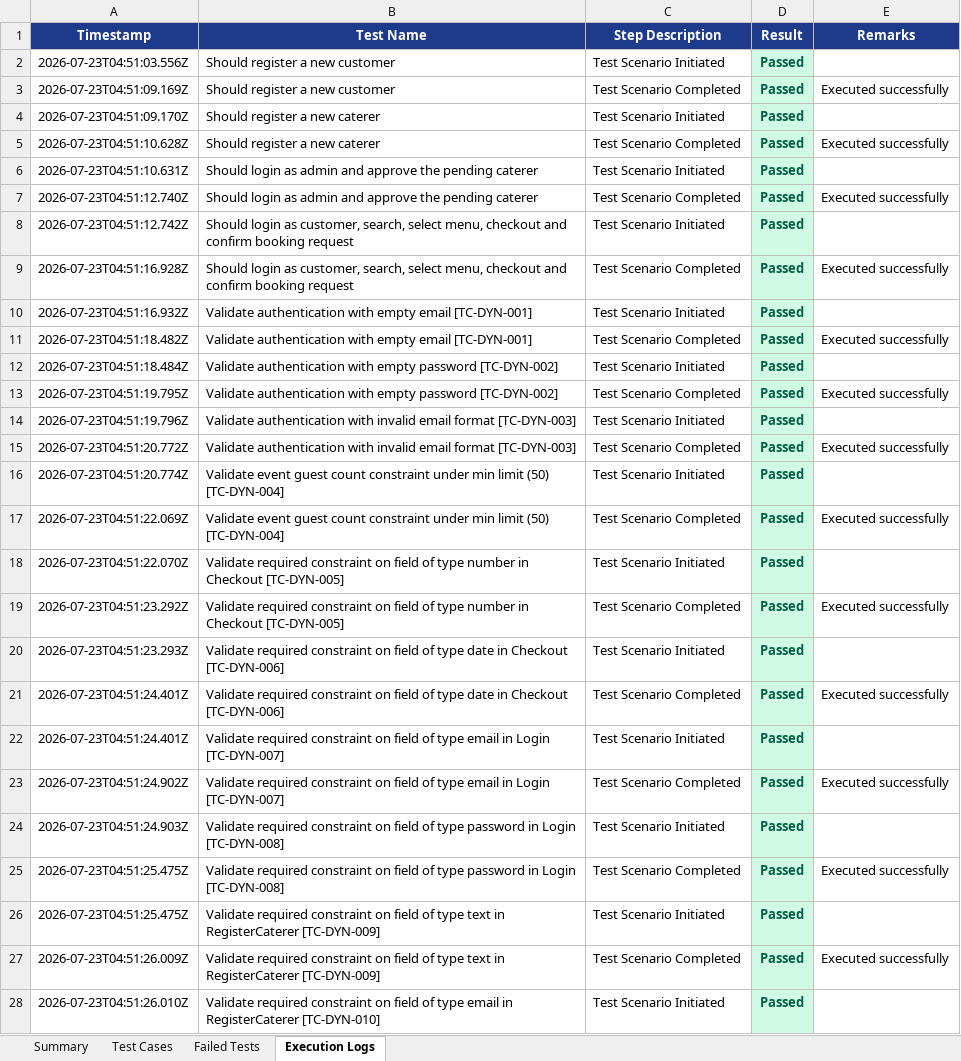
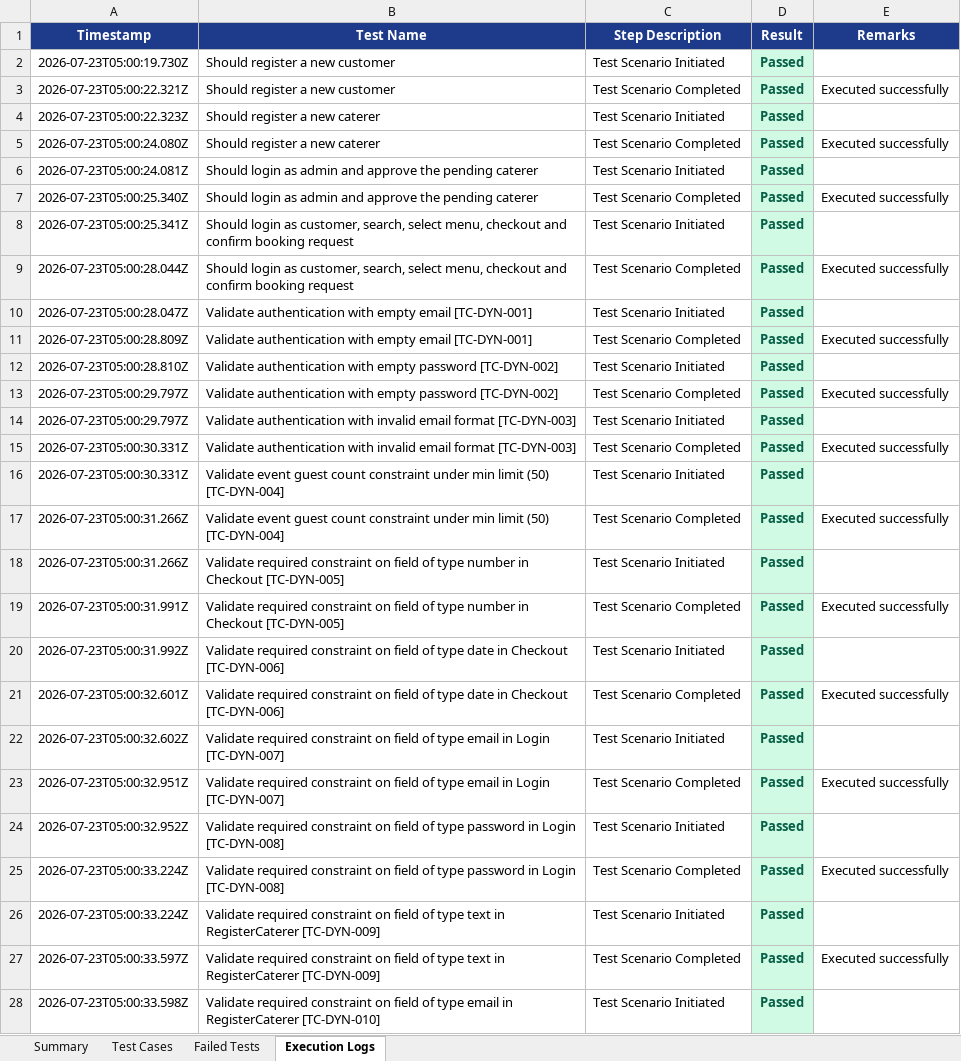
Before and after one commit to saimrudula2087/PDD-BULKYO, an Excel workbook: excel/E2E_Report.xlsx, sheet Execution Logs, drawn as a sheet; only a part is shown; values as stored, in another font and other column widths than the file's, no borders; the diff covers the shown part only; the diff names each change by its address in the sheet, - before the commit and + after, or states it on an @@ line.

```diff
--- a/excel/E2E_Report.xlsx (sheet Execution Logs)
+++ b/excel/E2E_Report.xlsx (sheet Execution Logs)
-A2 (Timestamp): 2026-07-23T04:51:03.556Z
+A2 (Timestamp): 2026-07-23T05:00:19.730Z
-A3 (Timestamp): 2026-07-23T04:51:09.169Z
+A3 (Timestamp): 2026-07-23T05:00:22.321Z
-A4 (Timestamp): 2026-07-23T04:51:09.170Z
+A4 (Timestamp): 2026-07-23T05:00:22.323Z
-A5 (Timestamp): 2026-07-23T04:51:10.628Z
+A5 (Timestamp): 2026-07-23T05:00:24.080Z
-A6 (Timestamp): 2026-07-23T04:51:10.631Z
+A6 (Timestamp): 2026-07-23T05:00:24.081Z
-A7 (Timestamp): 2026-07-23T04:51:12.740Z
+A7 (Timestamp): 2026-07-23T05:00:25.340Z
-A8 (Timestamp): 2026-07-23T04:51:12.742Z
+A8 (Timestamp): 2026-07-23T05:00:25.341Z
-A9 (Timestamp): 2026-07-23T04:51:16.928Z
+A9 (Timestamp): 2026-07-23T05:00:28.044Z
-A10 (Timestamp): 2026-07-23T04:51:16.932Z
+A10 (Timestamp): 2026-07-23T05:00:28.047Z
-A11 (Timestamp): 2026-07-23T04:51:18.482Z
+A11 (Timestamp): 2026-07-23T05:00:28.809Z
-A12 (Timestamp): 2026-07-23T04:51:18.484Z
+A12 (Timestamp): 2026-07-23T05:00:28.810Z
-A13 (Timestamp): 2026-07-23T04:51:19.795Z
+A13 (Timestamp): 2026-07-23T05:00:29.797Z
-A14 (Timestamp): 2026-07-23T04:51:19.796Z
+A14 (Timestamp): 2026-07-23T05:00:29.797Z
-A15 (Timestamp): 2026-07-23T04:51:20.772Z
+A15 (Timestamp): 2026-07-23T05:00:30.331Z
-A16 (Timestamp): 2026-07-23T04:51:20.774Z
+A16 (Timestamp): 2026-07-23T05:00:30.331Z
-A17 (Timestamp): 2026-07-23T04:51:22.069Z
+A17 (Timestamp): 2026-07-23T05:00:31.266Z
-A18 (Timestamp): 2026-07-23T04:51:22.070Z
+A18 (Timestamp): 2026-07-23T05:00:31.266Z
-A19 (Timestamp): 2026-07-23T04:51:23.292Z
+A19 (Timestamp): 2026-07-23T05:00:31.991Z
-A20 (Timestamp): 2026-07-23T04:51:23.293Z
+A20 (Timestamp): 2026-07-23T05:00:31.992Z
-A21 (Timestamp): 2026-07-23T04:51:24.401Z
+A21 (Timestamp): 2026-07-23T05:00:32.601Z
-A22 (Timestamp): 2026-07-23T04:51:24.401Z
+A22 (Timestamp): 2026-07-23T05:00:32.602Z
-A23 (Timestamp): 2026-07-23T04:51:24.902Z
+A23 (Timestamp): 2026-07-23T05:00:32.951Z
-A24 (Timestamp): 2026-07-23T04:51:24.903Z
+A24 (Timestamp): 2026-07-23T05:00:32.952Z
-A25:A26 (Timestamp): 2026-07-23T04:51:25.475Z
+A25:A26 (Timestamp): 2026-07-23T05:00:33.224Z
-A27 (Timestamp): 2026-07-23T04:51:26.009Z
+A27 (Timestamp): 2026-07-23T05:00:33.597Z
-A28 (Timestamp): 2026-07-23T04:51:26.010Z
+A28 (Timestamp): 2026-07-23T05:00:33.598Z
```
Also changed, not shown: 11 edited cells elsewhere in this sheet, sheet Test Cases, sheet Summary, 3 other files.
